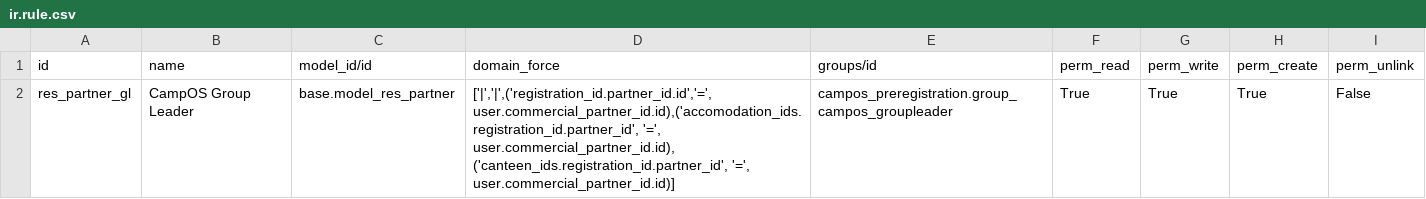
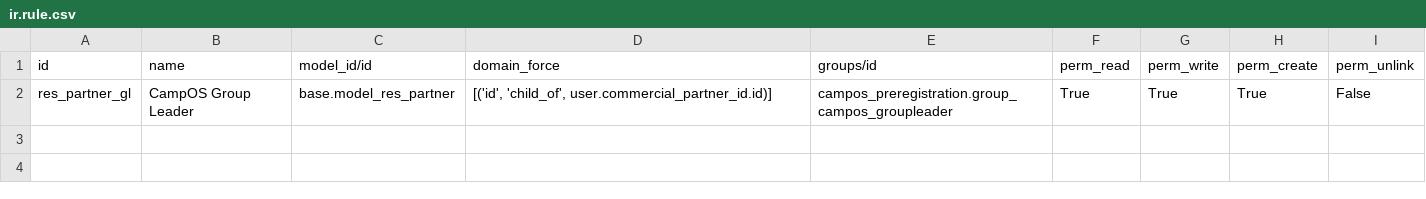
Before and after one commit to sl2017/campos, a CSV file: campos_final_registration/security/ir.rule.csv, drawn as a sheet.

Commit message:
Access rule

```diff
--- a/campos_final_registration/security/ir.rule.csv
+++ b/campos_final_registration/security/ir.rule.csv
@@ -1,2 +1,2 @@
 "id","name","model_id/id","domain_force","groups/id","perm_read","perm_write","perm_create","perm_unlink"
-"res_partner_gl","CampOS Group Leader","base.model_res_partner","['|','|',('registration_id.partner_id.id','=', user.commercial_partner_id.id),('accomodation_ids.registration_id.partner_id', '=', user.commercial_partner_id.id), ('canteen_ids.registration_id.partner_id', '=', user.commercial_partner_id.id)]","campos_preregistration.group_campos_groupleader","True","True","True","False"
+"res_partner_gl","CampOS Group Leader","base.model_res_partner","[('id', 'child_of', user.commercial_partner_id.id)]","campos_preregistration.group_campos_groupleader","True","True","True","False"
```
